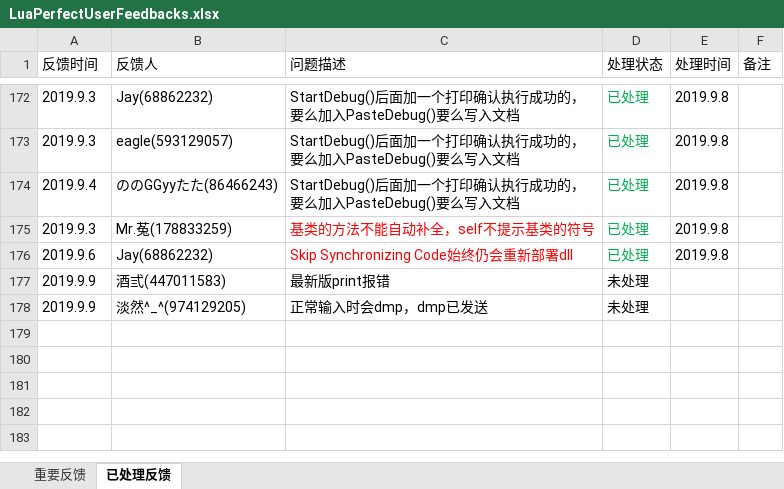
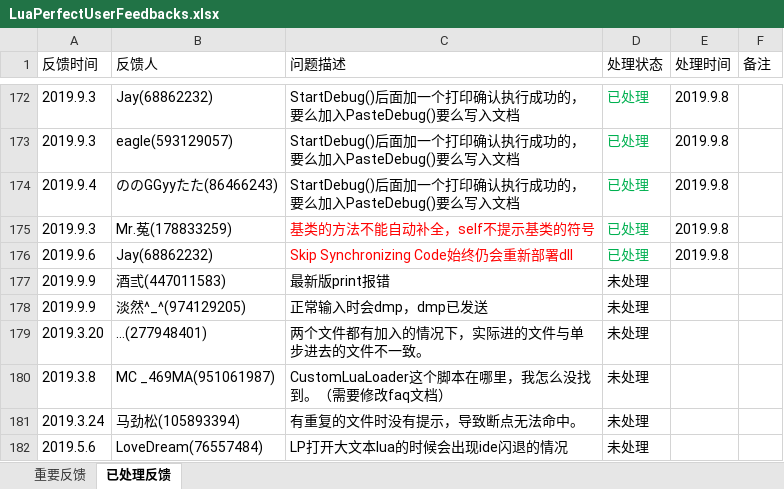
Before and after one commit to jiangzheng1986/LuaPerfect, an Excel workbook: Docs/LuaPerfectUserFeedbacks.xlsx, sheet 已处理反馈, drawn as a sheet; only a part is shown, gaps mark what is left out; values as stored, in another font and other column widths than the file's, no borders; the diff names each change by its address in the sheet, - before the commit and + after, or states it on an @@ line.

```diff
--- a/Docs/LuaPerfectUserFeedbacks.xlsx (sheet 已处理反馈)
+++ b/Docs/LuaPerfectUserFeedbacks.xlsx (sheet 已处理反馈)
+row 179: 2019.3.20 | ...(277948401) | 两个文件都有加入的情况下，实际进的文件与单步进去的文件不一致。 | 未处理
+row 180: 2019.3.8 | MC _469MA(951061987) | CustomLuaLoader这个脚本在哪里，我怎么没找到。（需要修改faq文档） | 未处理
+row 181: 2019.3.24 | 马劲松(105893394) | 有重复的文件时没有提示，导致断点无法命中。 | 未处理
+row 182: 2019.5.6 | LoveDream(76557484) | LP打开大文本lua的时候会出现ide闪退的情况 | 未处理
```
Also changed, not shown: sheet 重要反馈.
